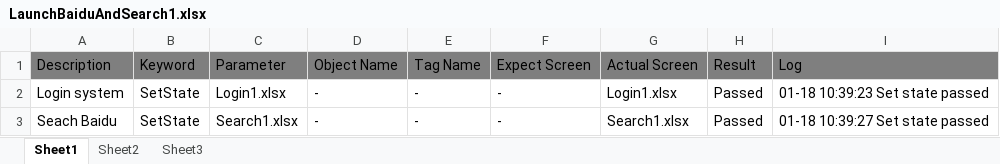
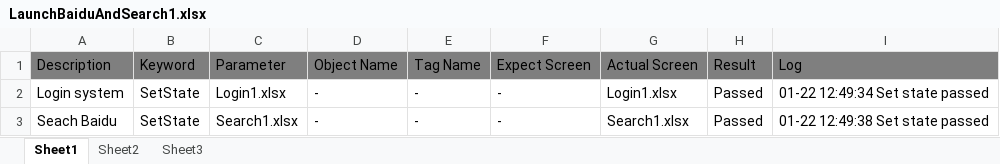
Before and after one commit to xuanyuanchl/AutomationFrameworks, an Excel workbook: SeleniumPythonFramework/src/TestScript/Module2/LaunchBaiduAndSearch1.xlsx, sheet Sheet1, drawn as a sheet; values as stored, in another font and other column widths than the file's, no borders; the diff names each change by its address in the sheet, - before the commit and + after, or states it on an @@ line.

```diff
--- a/SeleniumPythonFramework/src/TestScript/Module2/LaunchBaiduAndSearch1.xlsx (sheet Sheet1)
+++ b/SeleniumPythonFramework/src/TestScript/Module2/LaunchBaiduAndSearch1.xlsx (sheet Sheet1)
-I2: 01-18 10:39:23 Set state passed
+I2: 01-22 12:49:34 Set state passed
-I3: 01-18 10:39:27 Set state passed
+I3: 01-22 12:49:38 Set state passed
```
Also changed, not shown: SeleniumPythonFramework/src/TestPlan/Plan1.xlsx, SeleniumPythonFramework/src/TestScript/Module2/LaunchBaiduAndSearch1/Login1.xlsx, 5 other files.
